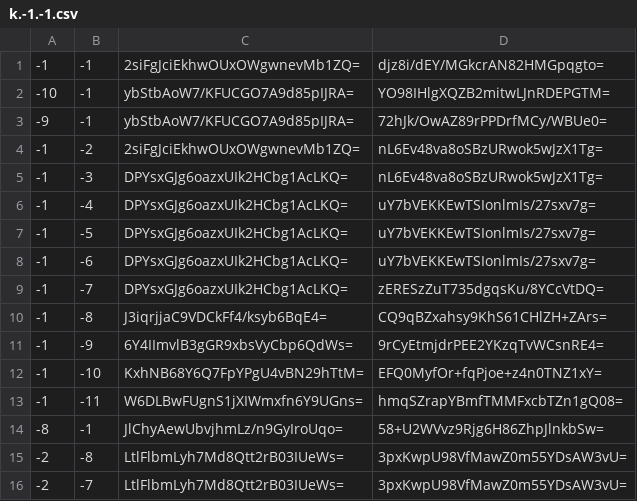
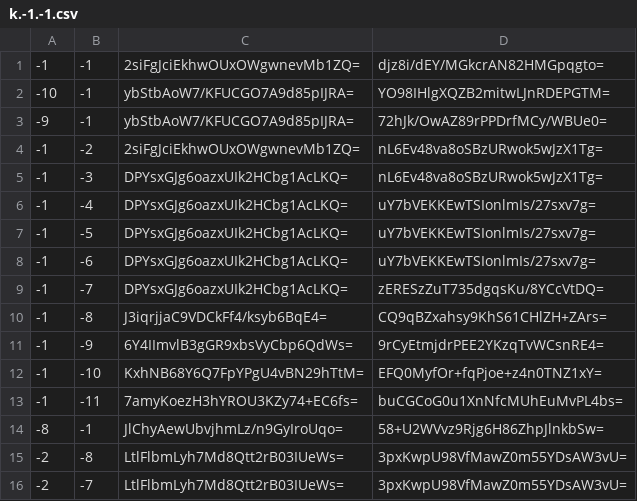
Before and after one commit to Brehtyn/brentyns.com-pipeline, a CSV file: unmined/tiles/zoom.-2/metadata/k.-1.-1.csv, drawn as a sheet.

```diff
--- a/unmined/tiles/zoom.-2/metadata/k.-1.-1.csv
+++ b/unmined/tiles/zoom.-2/metadata/k.-1.-1.csv
@@ -12,3 +12,3 @@
 -1,-10,KxhNB68Y6Q7FpYPgU4vBN29hTtM=,EFQ0MyfOr+fqPjoe+z4n0TNZ1xY=
--1,-11,W6DLBwFUgnS1jXIWmxfn6Y9UGns=,hmqSZrapYBmfTMMFxcbTZn1gQ08=
+-1,-11,7amyKoezH3hYROU3KZy74+EC6fs=,buCGCoG0u1XnNfcMUhEuMvPL4bs=
 -8,-1,JlChyAewUbvjhmLz/n9GyIroUqo=,58+U2WVvz9Rjg6H86ZhpJlnkbSw=
```
Also changed, not shown: unmined/tiles/zoom.-1/metadata/k.-1.-1.csv, unmined/tiles/zoom.-3/metadata/k.-1.-1.csv, 4 other files.
